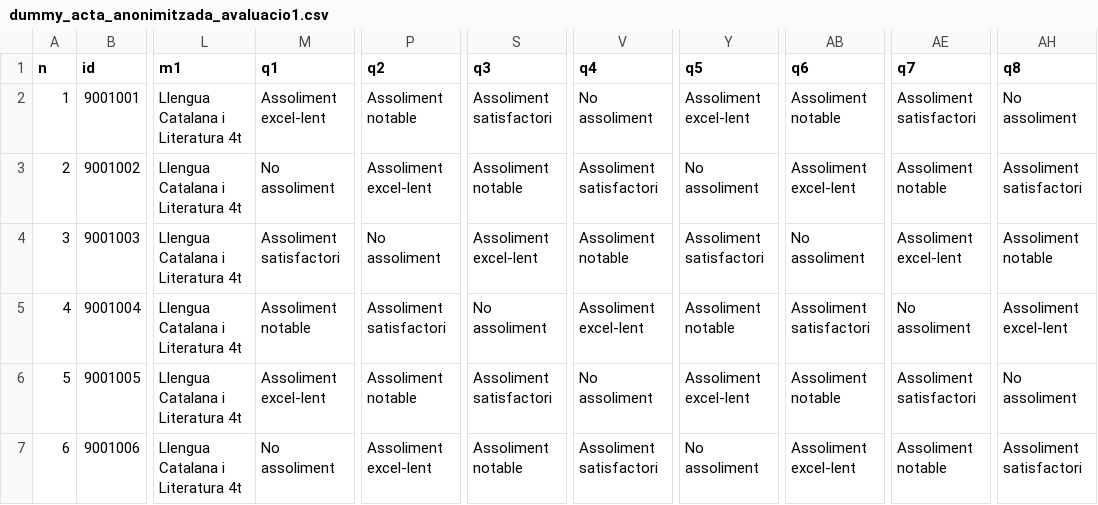
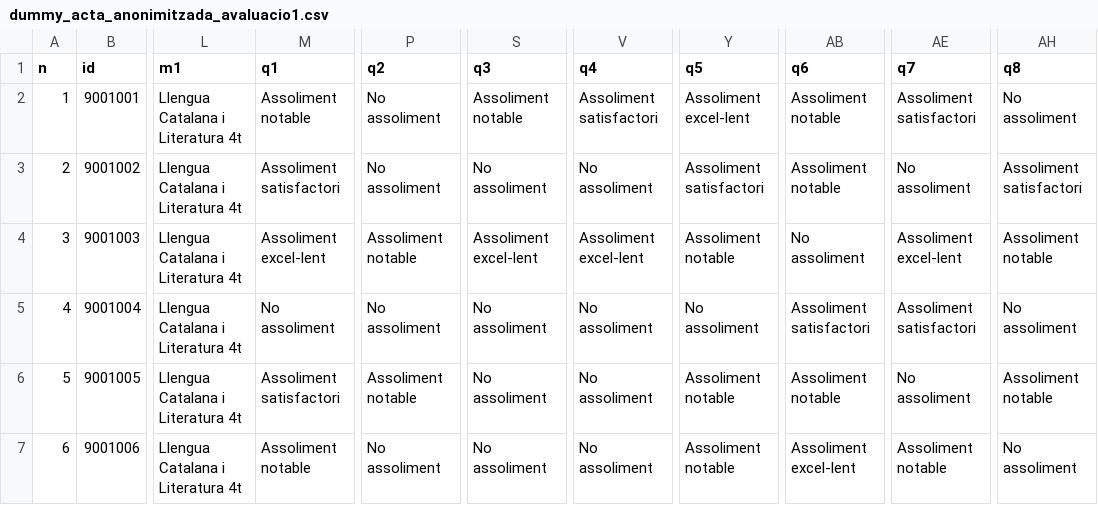
Before and after one commit to ElPuig/metrika, a CSV file: calc_scripts/dummy_acta_anonimitzada_avaluacio1.csv, drawn as a sheet; only a part is shown, gaps mark what is left out; the diff covers the shown part only; the diff names each change by its address in the sheet, - before the commit and + after, or states it on an @@ line.

```diff
--- a/calc_scripts/dummy_acta_anonimitzada_avaluacio1.csv
+++ b/calc_scripts/dummy_acta_anonimitzada_avaluacio1.csv
-M2 (q1): Assoliment excel-lent
+M2 (q1): Assoliment notable
-P2 (q2): Assoliment notable
+P2 (q2): No assoliment
-S2 (q3): Assoliment satisfactori
+S2 (q3): Assoliment notable
-V2 (q4): No assoliment
+V2 (q4): Assoliment satisfactori
-M3 (q1): No assoliment
+M3 (q1): Assoliment satisfactori
-P3 (q2): Assoliment excel-lent
+P3 (q2): No assoliment
-S3 (q3): Assoliment notable
+S3 (q3): No assoliment
-V3 (q4): Assoliment satisfactori
+V3 (q4): No assoliment
-Y3 (q5): No assoliment
+Y3 (q5): Assoliment satisfactori
-AB3 (q6): Assoliment excel-lent
+AB3 (q6): Assoliment notable
-AE3 (q7): Assoliment notable
+AE3 (q7): No assoliment
-M4 (q1): Assoliment satisfactori
+M4 (q1): Assoliment excel-lent
-P4 (q2): No assoliment
+P4 (q2): Assoliment notable
-V4 (q4): Assoliment notable
+V4 (q4): Assoliment excel-lent
-Y4 (q5): Assoliment satisfactori
+Y4 (q5): Assoliment notable
-M5 (q1): Assoliment notable
+M5 (q1): No assoliment
-P5 (q2): Assoliment satisfactori
+P5 (q2): No assoliment
-V5 (q4): Assoliment excel-lent
+V5 (q4): No assoliment
-Y5 (q5): Assoliment notable
+Y5 (q5): No assoliment
-AE5 (q7): No assoliment
+AE5 (q7): Assoliment satisfactori
-AH5 (q8): Assoliment excel-lent
+AH5 (q8): No assoliment
-M6 (q1): Assoliment excel-lent
+M6 (q1): Assoliment satisfactori
-S6 (q3): Assoliment satisfactori
+S6 (q3): No assoliment
-Y6 (q5): Assoliment excel-lent
+Y6 (q5): Assoliment notable
-AE6 (q7): Assoliment satisfactori
+AE6 (q7): No assoliment
-AH6 (q8): No assoliment
+AH6 (q8): Assoliment notable
-M7 (q1): No assoliment
+M7 (q1): Assoliment notable
-P7 (q2): Assoliment excel-lent
+P7 (q2): No assoliment
-S7 (q3): Assoliment notable
+S7 (q3): No assoliment
-V7 (q4): Assoliment satisfactori
+V7 (q4): No assoliment
-Y7 (q5): No assoliment
+Y7 (q5): Assoliment notable
-AH7 (q8): Assoliment satisfactori
+AH7 (q8): No assoliment
```
Also changed, not shown: 20 edited cells elsewhere in this file, calc_scripts/dummy_acta_anonimitzada.csv, 51 other files.
